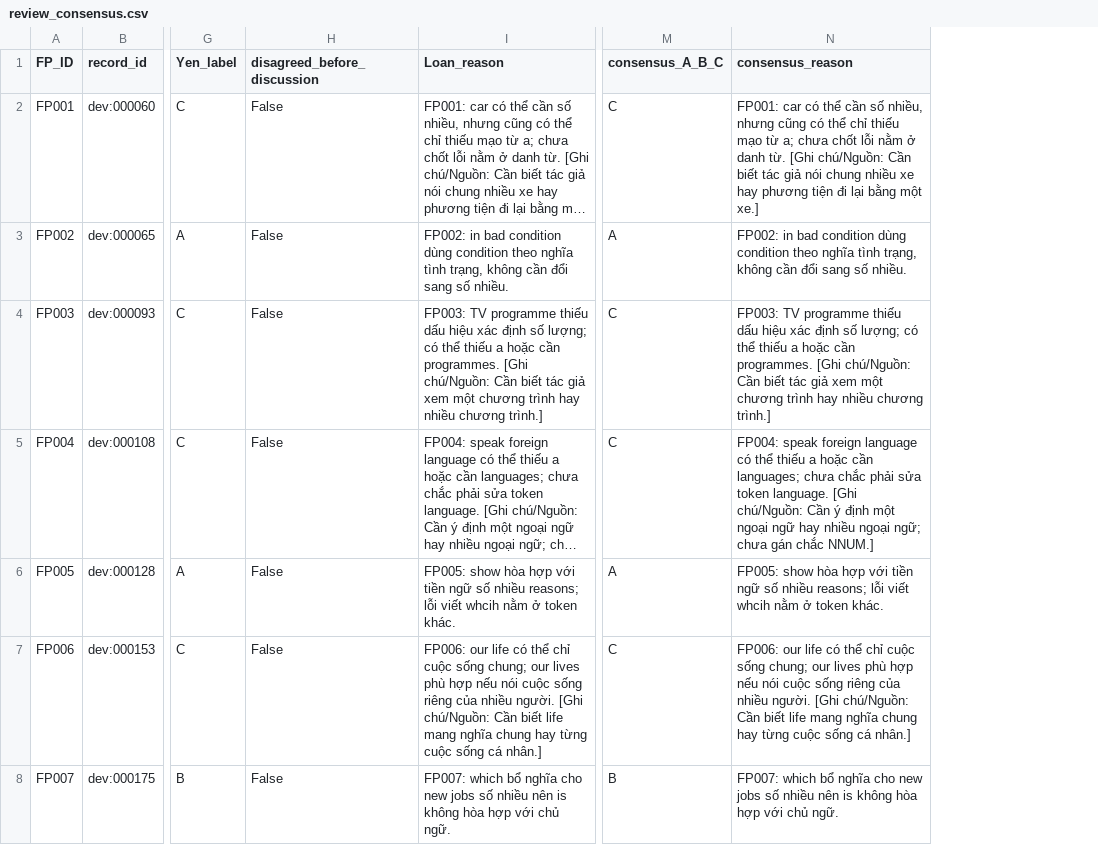
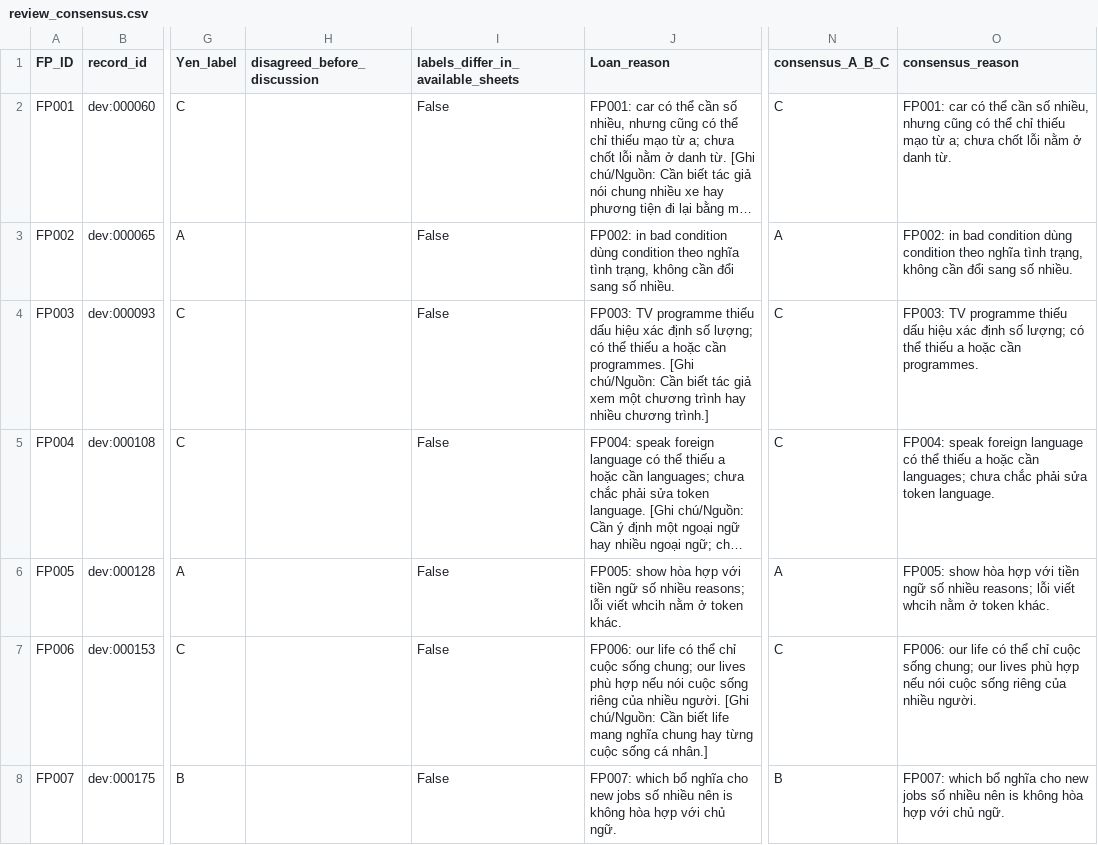
Before and after one commit to longnguyen005/Explainable_GEC_Long, a CSV file: outputs/dev_run_001/baseline_ref/review_consensus.csv, drawn as a sheet; only a part is shown, gaps mark what is left out; long unchanged cells end in …; addresses are those after the commit; the diff covers the shown part only; the diff names each change by its address in the sheet, - before the commit and + after, or states it on an @@ line.

```diff
--- a/outputs/dev_run_001/baseline_ref/review_consensus.csv
+++ b/outputs/dev_run_001/baseline_ref/review_consensus.csv
+column H (disagreed_before_discussion), empty
-I1: disagreed_before_discussion
+I1: labels_differ_in_available_sheets
-O2 (consensus_reason): …danh từ. [Ghi chú/Nguồn: Cần biết tác giả nói chung nhiều xe hay phương tiện đi lại bằng một xe.]
+O2 (consensus_reason): …danh từ.
-O4 (consensus_reason): …cần programmes. [Ghi chú/Nguồn: Cần biết tác giả xem một chương trình hay nhiều chương trình.]
+O4 (consensus_reason): …cần programmes.
-O5 (consensus_reason): …token language. [Ghi chú/Nguồn: Cần ý định một ngoại ngữ hay nhiều ngoại ngữ; chưa gán chắc NNUM.]
+O5 (consensus_reason): …token language.
-O7 (consensus_reason): …nhiều người. [Ghi chú/Nguồn: Cần biết life mang nghĩa chung hay từng cuộc sống cá nhân.]
+O7 (consensus_reason): …nhiều người.
```
Also changed, not shown: 21 edited cells elsewhere in this file, outputs/dev_run_001/baseline_ref/independent_comparison.csv, 43 other files.
